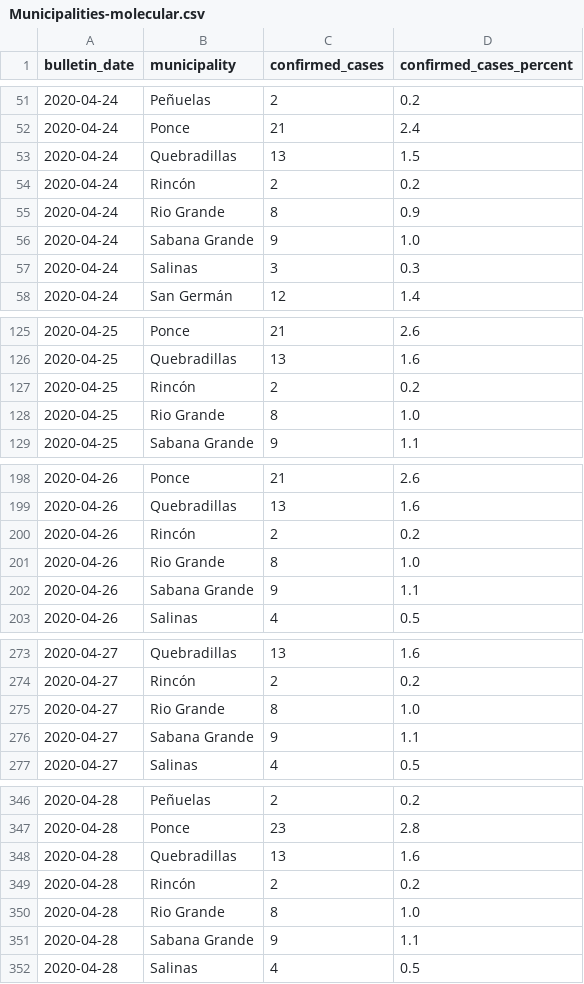
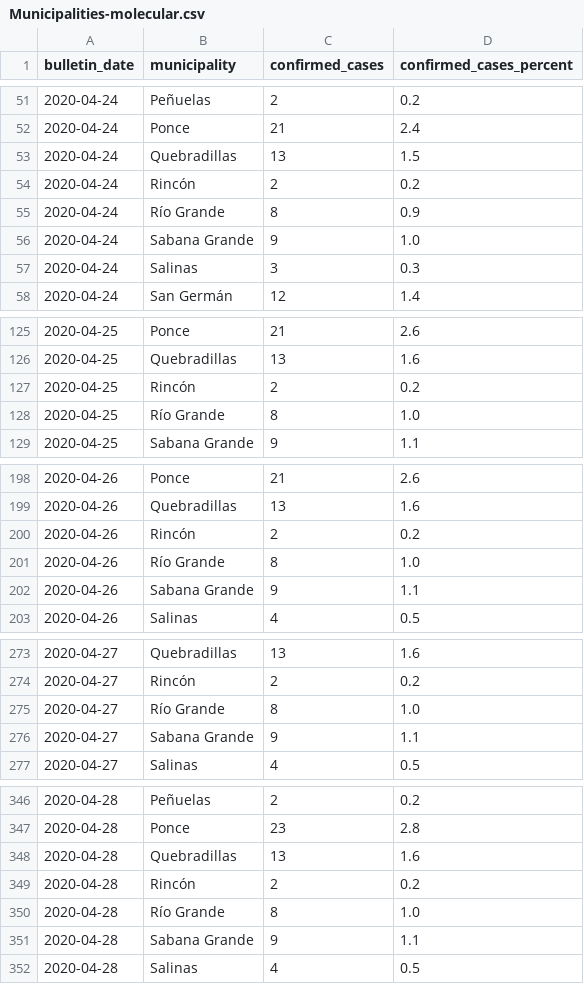
Before and after one commit to sanchobarriga/covid-19-puerto-rico, a CSV file: assets/data/Municipalities-molecular.csv, drawn as a sheet; only a part is shown, gaps mark what is left out; the diff covers the shown part only.

Commit message:
Fix accent on Río Grande, which is also a join key...

```diff
--- a/assets/data/Municipalities-molecular.csv
+++ b/assets/data/Municipalities-molecular.csv
@@ -54,3 +54,3 @@ bulletin_date,municipality,confirmed_cases,confirmed_cases_percent
 2020-04-24,Rincón,2,0.2
-2020-04-24,Rio Grande,8,0.9
+2020-04-24,Río Grande,8,0.9
 2020-04-24,Sabana Grande,9,1.0
@@ -127,3 +127,3 @@ bulletin_date,municipality,confirmed_cases,confirmed_cases_percent
 2020-04-25,Rincón,2,0.2
-2020-04-25,Rio Grande,8,1.0
+2020-04-25,Río Grande,8,1.0
 2020-04-25,Sabana Grande,9,1.1
@@ -200,3 +200,3 @@ bulletin_date,municipality,confirmed_cases,confirmed_cases_percent
 2020-04-26,Rincón,2,0.2
-2020-04-26,Rio Grande,8,1.0
+2020-04-26,Río Grande,8,1.0
 2020-04-26,Sabana Grande,9,1.1
@@ -274,3 +274,3 @@ bulletin_date,municipality,confirmed_cases,confirmed_cases_percent
 2020-04-27,Rincón,2,0.2
-2020-04-27,Rio Grande,8,1.0
+2020-04-27,Río Grande,8,1.0
 2020-04-27,Sabana Grande,9,1.1
@@ -349,3 +349,3 @@ bulletin_date,municipality,confirmed_cases,confirmed_cases_percent
 2020-04-28,Rincón,2,0.2
-2020-04-28,Rio Grande,8,1.0
+2020-04-28,Río Grande,8,1.0
 2020-04-28,Sabana Grande,9,1.1
```
Also changed, not shown: 45 edited cells elsewhere in this file.
